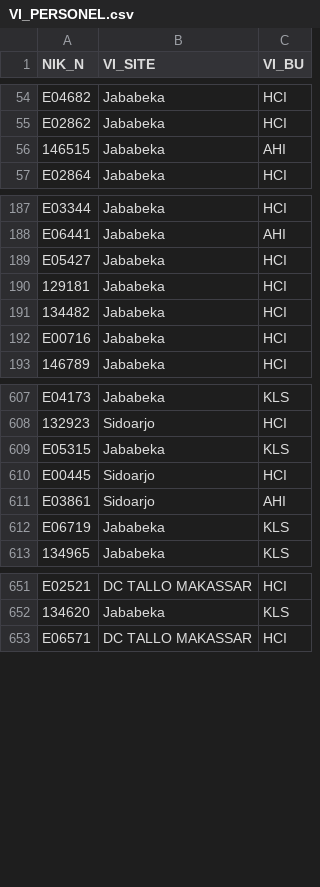
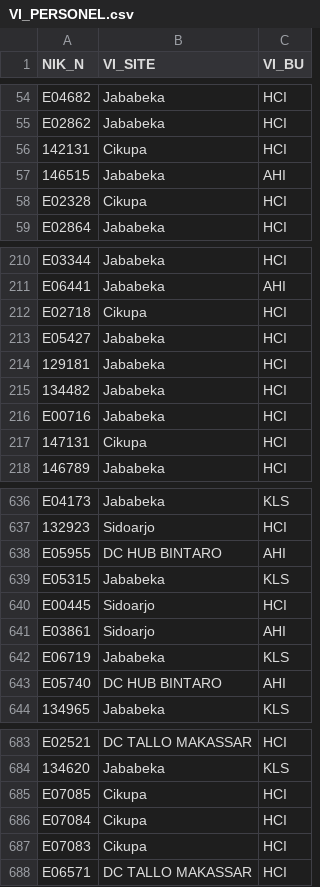
Before and after one commit to heylilyloops/Dashboard-Absensi-Driver, a CSV file: data/VI_PERSONEL.csv, drawn as a sheet; only a part is shown, gaps mark what is left out; the diff covers the shown part only; the diff names each change by its address in the sheet, - before the commit and + after, or states it on an @@ line.

```diff
--- a/data/VI_PERSONEL.csv
+++ b/data/VI_PERSONEL.csv
+row 56: 142131 | Cikupa | HCI
+row 58: E02328 | Cikupa | HCI
+row 212: E02718 | Cikupa | HCI
+row 217: 147131 | Cikupa | HCI
+row 638: E05955 | DC HUB BINTARO | AHI
+row 643: E05740 | DC HUB BINTARO | AHI
+row 685: E07085 | Cikupa | HCI
+row 686: E07084 | Cikupa | HCI
+row 687: E07083 | Cikupa | HCI
```
Also changed, not shown: 26 added rows elsewhere in this file, 6 other files.
